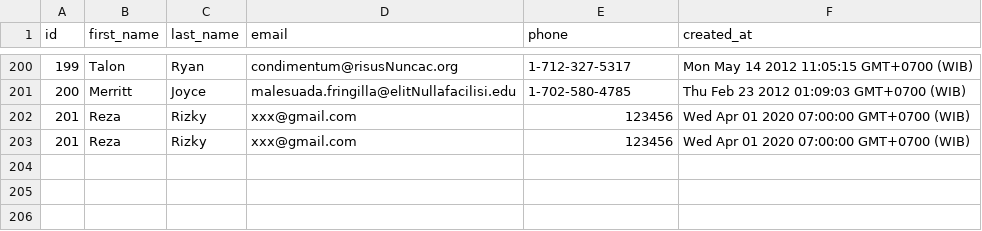
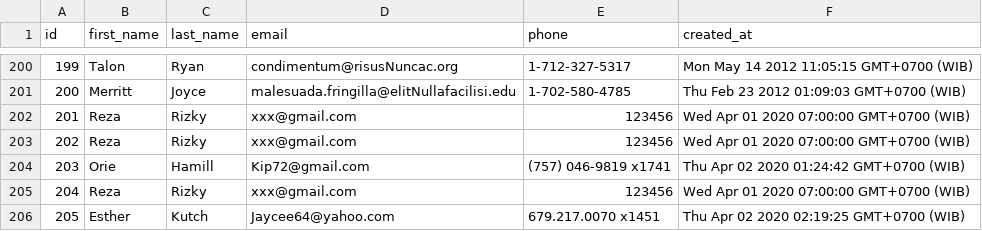
Before and after one commit to prime-fox-2020/parsing-data, a CSV file: people.csv, drawn as a sheet; only a part is shown, gaps mark what is left out; the diff names each change by its address in the sheet, - before the commit and + after, or states it on an @@ line.

```diff
--- a/people.csv
+++ b/people.csv
@@ column A (id) renumbered in row 203 @@
+row 204: 203 | Orie | Hamill | Kip72@gmail.com | (757) 046-9819 x1741 | Thu Apr 02 2020 01:24:42 GMT+0700 (WIB)
+row 205: 204 | Reza | Rizky | xxx@gmail.com | 123456 | Wed Apr 01 2020 07:00:00 GMT+0700 (WIB)
+row 206: 205 | Esther | Kutch | Jaycee64@yahoo.com | 679.217.0070 x1451 | Thu Apr 02 2020 02:19:25 GMT+0700 (WIB)
```
Also changed, not shown: 2 other files.
